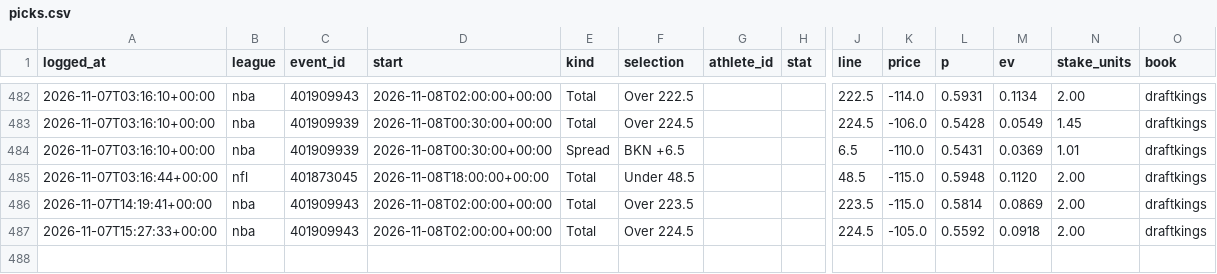
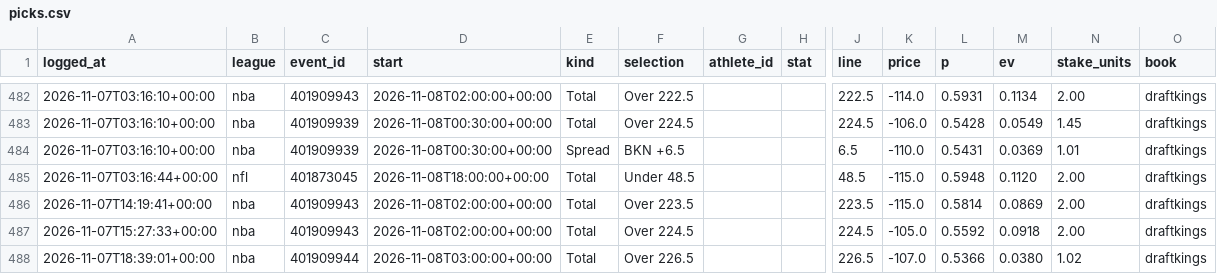
Before and after one commit to gmoneydakota/my-city, a CSV file: bets/history/picks.csv, drawn as a sheet; only a part is shown, gaps mark what is left out; rows hold the shown columns only; the diff names each change by its address in the sheet, - before the commit and + after, or states it on an @@ line.

```diff
--- a/bets/history/picks.csv
+++ b/bets/history/picks.csv
+row 488: 2026-11-07T18:39:01+00:00 | nba | 401909944 | 2026-11-08T03:00:00+00:00 | Total | Over 226.5 |  |  | 226.5 | -107.0 | 0.5366 | 0.0380 | 1.02 | draftkings
```
Also changed, not shown: bets/history/projections_log.csv, bets/history/shadow_bets.csv, 10 other files.
